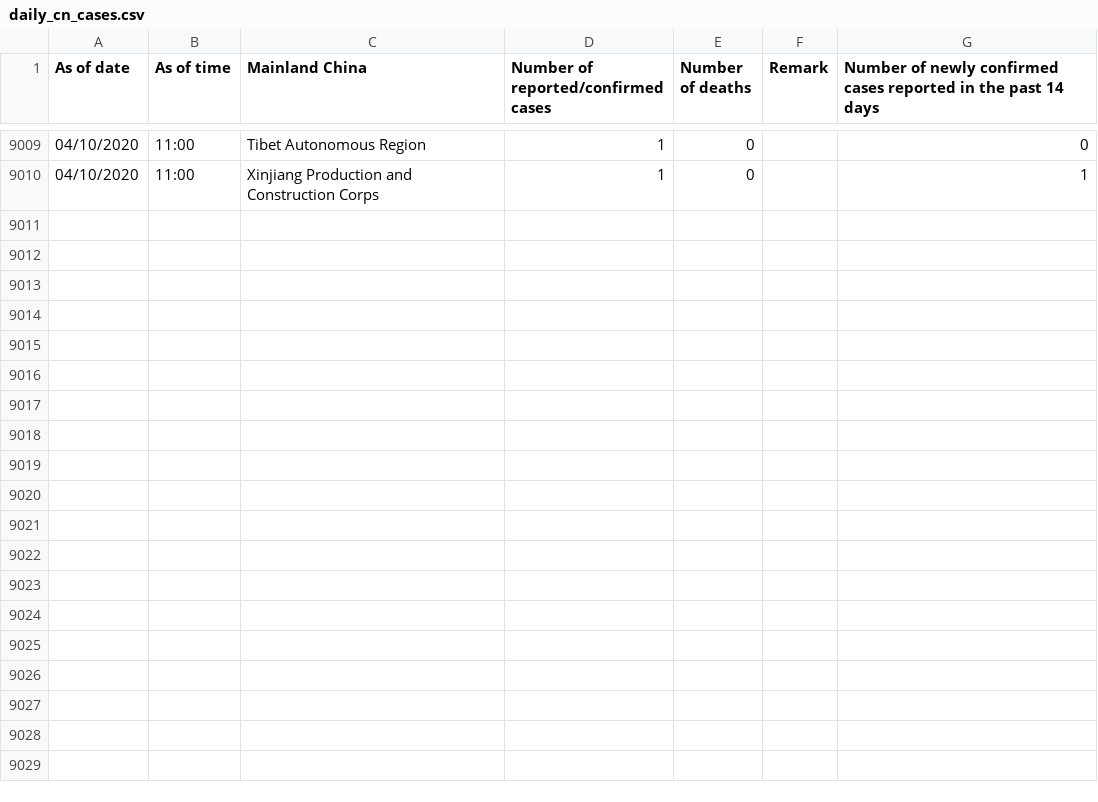
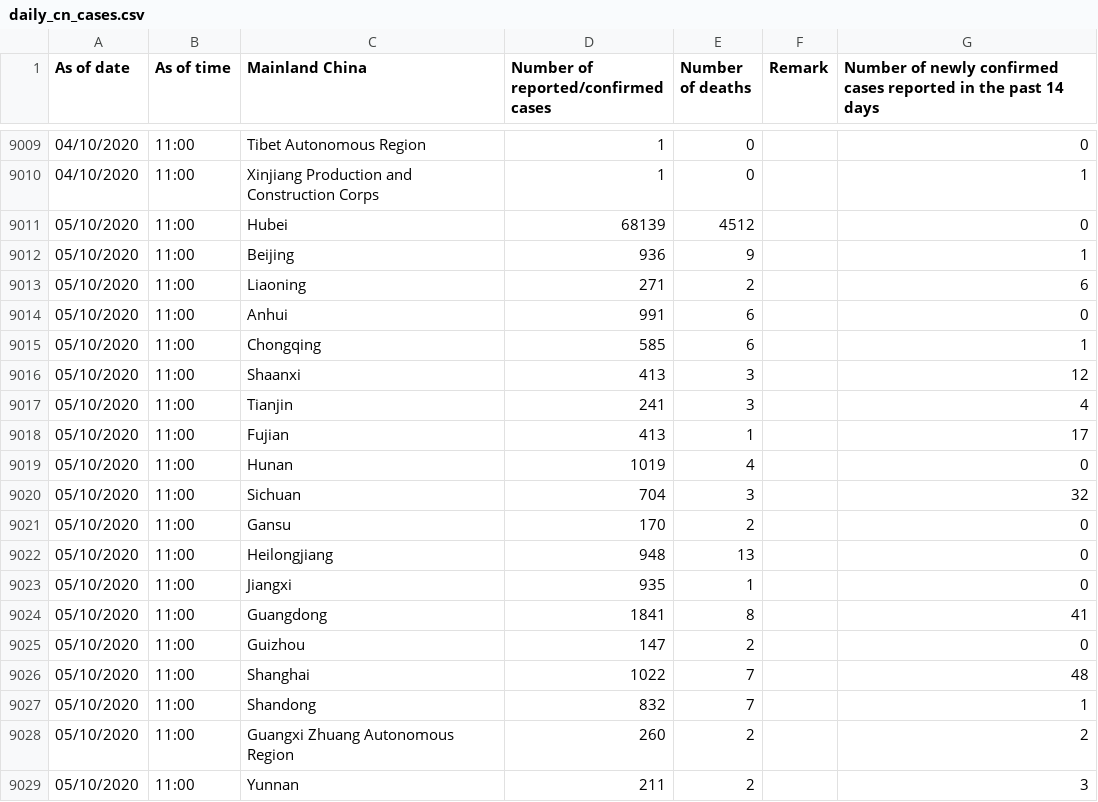
Before and after one commit to jerrypai0809/COVID_19, a CSV file: data/daily_cn_cases.csv, drawn as a sheet; only a part is shown, gaps mark what is left out; the diff covers the shown part only.

Commit message:
daily commit

```diff
--- a/data/daily_cn_cases.csv
+++ b/data/daily_cn_cases.csv
@@ -9010 +9010,20 @@ As of date,As of time,Mainland China,Number of reported/confirmed cases,Number o
 04/10/2020,11:00,Xinjiang Production and Construction Corps,1,0,,1
+05/10/2020,11:00,Hubei,68139,4512,,0
+05/10/2020,11:00,Beijing,936,9,,1
+05/10/2020,11:00,Liaoning,271,2,,6
+05/10/2020,11:00,Anhui,991,6,,0
+05/10/2020,11:00,Chongqing,585,6,,1
+05/10/2020,11:00,Shaanxi,413,3,,12
+05/10/2020,11:00,Tianjin,241,3,,4
+05/10/2020,11:00,Fujian,413,1,,17
+05/10/2020,11:00,Hunan,1019,4,,0
+05/10/2020,11:00,Sichuan,704,3,,32
+05/10/2020,11:00,Gansu,170,2,,0
+05/10/2020,11:00,Heilongjiang,948,13,,0
+05/10/2020,11:00,Jiangxi,935,1,,0
+05/10/2020,11:00,Guangdong,1841,8,,41
+05/10/2020,11:00,Guizhou,147,2,,0
+05/10/2020,11:00,Shanghai,1022,7,,48
+05/10/2020,11:00,Shandong,832,7,,1
+05/10/2020,11:00,Guangxi Zhuang Autonomous Region,260,2,,2
+05/10/2020,11:00,Yunnan,211,2,,3
```
Also changed, not shown: 13 added rows elsewhere in this file.
